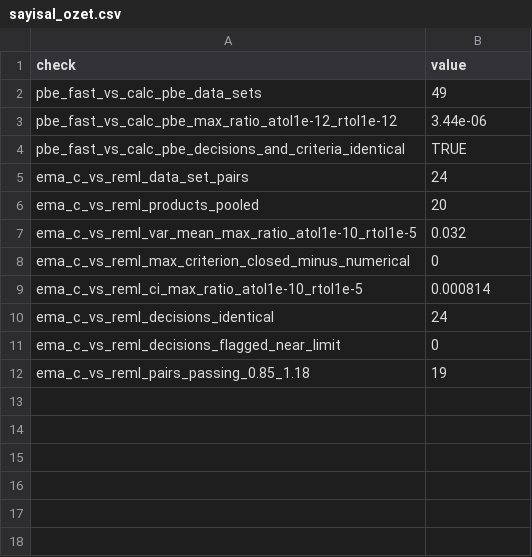
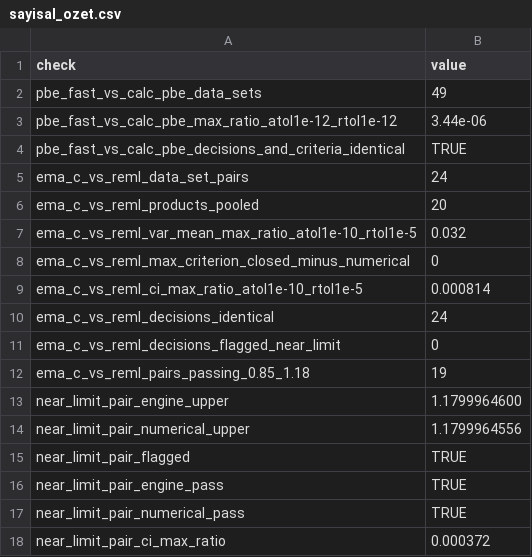
Before and after one commit to Kivancy/CNK-FarmaStatR, a CSV file: belgeler/validasyon/FSR-VAL-SIM-1_ek/sayisal_ozet.csv, drawn as a sheet.

```diff
--- a/belgeler/validasyon/FSR-VAL-SIM-1_ek/sayisal_ozet.csv
+++ b/belgeler/validasyon/FSR-VAL-SIM-1_ek/sayisal_ozet.csv
@@ -12 +12,7 @@
 "ema_c_vs_reml_pairs_passing_0.85_1.18","19"
+"near_limit_pair_engine_upper","1.1799964600"
+"near_limit_pair_numerical_upper","1.1799964556"
+"near_limit_pair_flagged","TRUE"
+"near_limit_pair_engine_pass","TRUE"
+"near_limit_pair_numerical_pass","TRUE"
+"near_limit_pair_ci_max_ratio","0.000372"
```
Also changed, not shown: belgeler/validasyon/FSR-VAL-SIM-1_ek/test_sonuclari.csv, 4 other files.
